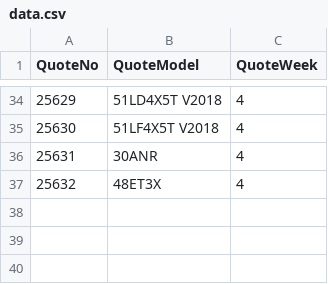
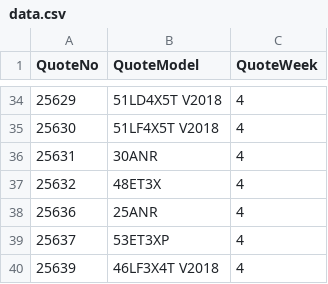
Before and after one commit to abriggs914/BWS, a CSV file: QuoteHistory/data.csv, drawn as a sheet; only a part is shown, gaps mark what is left out.

Commit message:
2021-01-29 End of day file push

```diff
--- a/QuoteHistory/data.csv
+++ b/QuoteHistory/data.csv
@@ -37 +37,4 @@ QuoteNo, QuoteModel, QuoteWeek
 25632, 48ET3X, 4
+25636, 25ANR, 4
+25637, 53ET3XP, 4
+25639, 46LF3X4T V2018, 4
```
